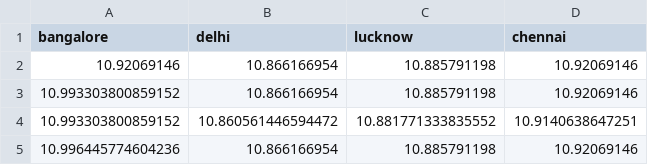
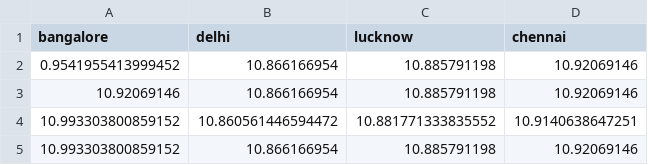
Before and after one commit to HarshHrs24/Capstone, a CSV file: content/aqi/log.csv, drawn as a sheet.

```diff
--- a/content/aqi/log.csv
+++ b/content/aqi/log.csv
@@ -1,5 +1,5 @@
 bangalore,delhi,lucknow,chennai
+0.9541955413999452,10.866166954,10.885791198,10.92069146
 10.92069146,10.866166954,10.885791198,10.92069146
+10.993303800859152,10.860561446594472,10.881771333835552,10.9140638647251
 10.993303800859152,10.866166954,10.885791198,10.92069146
-10.993303800859152,10.860561446594472,10.881771333835552,10.9140638647251
-10.996445774604236,10.866166954,10.885791198,10.92069146
```
Also changed, not shown: 8 other files.
